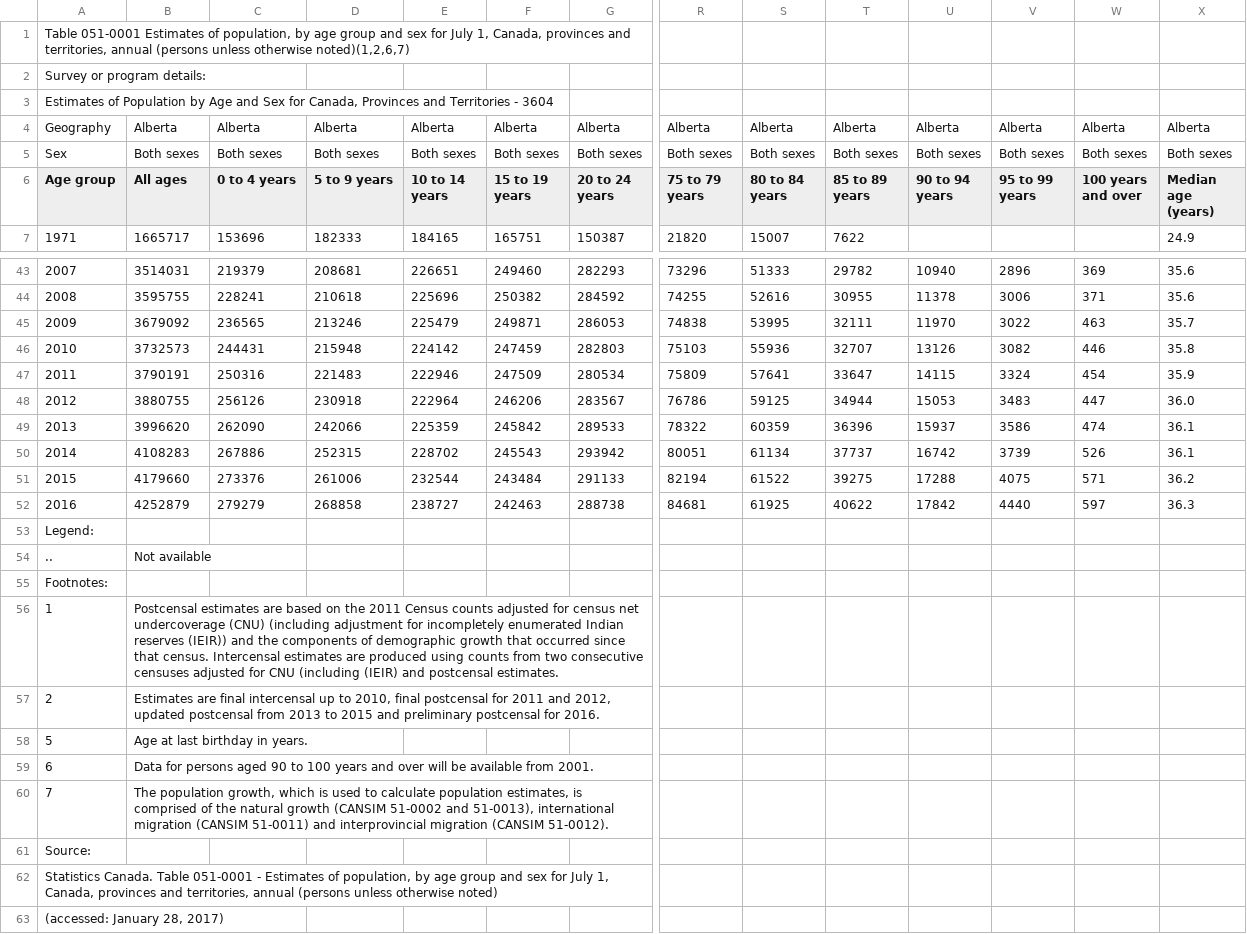
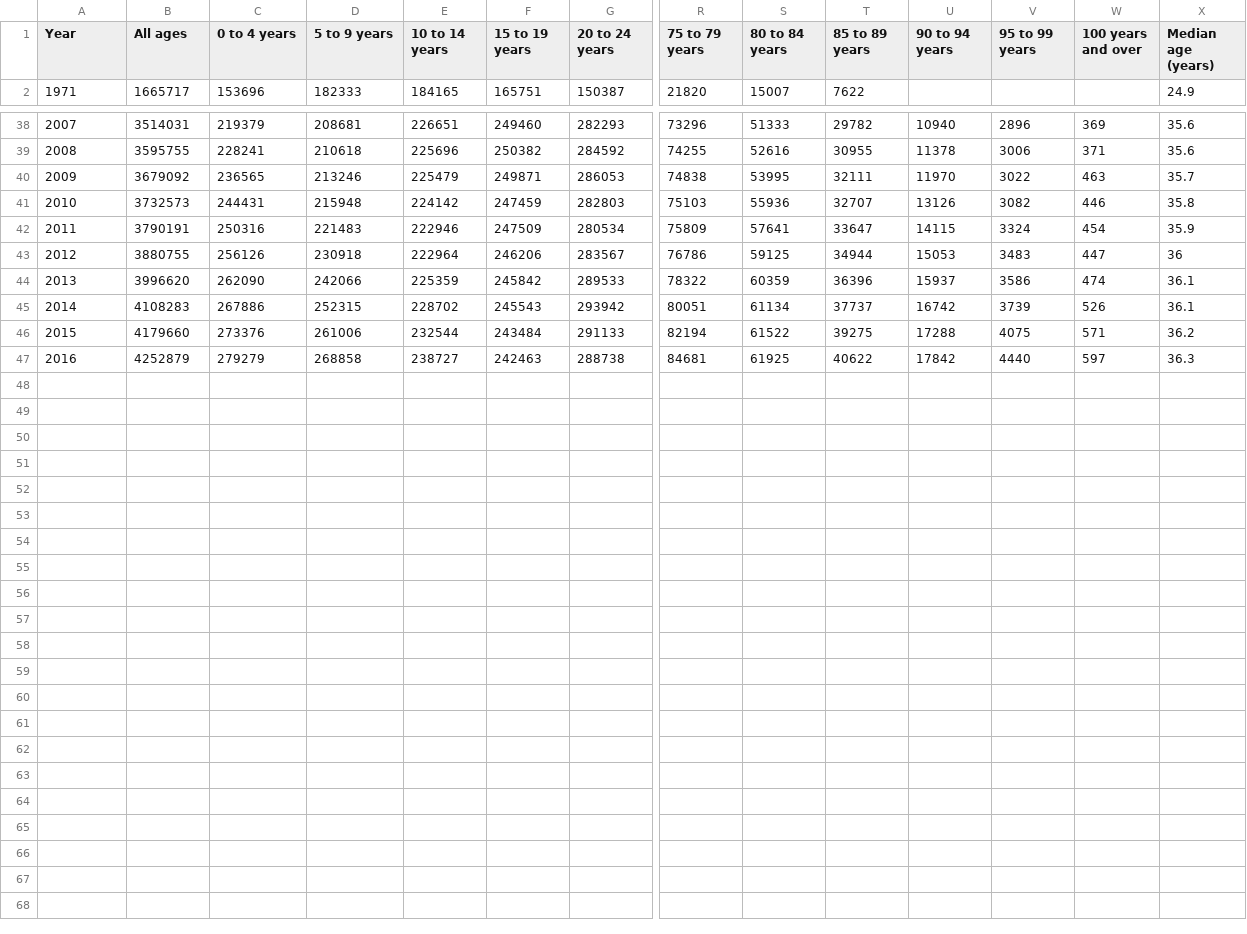
Before and after one commit to shouyang/AlbertaInfo-HackEd2017, a CSV file: Data/Population/Alberta Age Distribution.csv, drawn as a sheet; only a part is shown, gaps mark what is left out; removed rows and columns are numbered as before the commit, all else as after; rows hold the shown columns only; the diff covers the shown part only; the diff names each change by its address in the sheet, - before the commit and + after, or states it on an @@ line.

Commit message:
Data Cleaning, Finished Two Tabs

```diff
--- a/Data/Population/Alberta Age Distribution.csv
+++ b/Data/Population/Alberta Age Distribution.csv
-row 1: Table 051-0001 Estimates of population, by age group and sex for July 1, Canada, provinces and territories, annual (persons unless otherwise noted)(1,2,6,7)
-row 2: Survey or program details:
-row 3: Estimates of Population by Age and Sex for Canada, Provinces and Territories - 3604
-row 4: Geography | Alberta | Alberta | Alberta | Alberta | Alberta | Alberta | Alberta | Alberta | Alberta | Alberta | Alberta | Alberta | Alberta
-row 5: Sex | Both sexes | Both sexes | Both sexes | Both sexes | Both sexes | Both sexes | Both sexes | Both sexes | Both sexes | Both sexes | Both sexes | Both sexes | Both sexes
@@ column A (Year) renumbered in row 1 @@
-X43 (Median age (years)): 36.0
+X43 (Median age (years)): 36
-row 53: Legend:
-row 54: .. | Not available
-row 55: Footnotes:
-row 56: 1 | Postcensal estimates are based on the 2011 Census counts adjusted for census net undercoverage (CNU) (including adjustment for incompletely enumerated Indian reserves (IEIR)) and the components of demographic growth that occurred since that census. Intercensal estimates are produced using counts from two consecutive censuses adjusted for CNU (including (IEIR) and postcensal estimates.
-row 57: 2 | Estimates are final intercensal up to 2010, final postcensal for 2011 and 2012, updated postcensal from 2013 to 2015 and preliminary postcensal for 2016.
-row 58: 5 | Age at last birthday in years.
-row 59: 6 | Data for persons aged 90 to 100 years and over will be available from 2001.
-row 60: 7 | The population growth, which is used to calculate population estimates, is comprised of the natural growth (CANSIM 51-0002 and 51-0013), international migration (CANSIM 51-0011) and interprovincial migration (CANSIM 51-0012).
-row 61: Source:
-row 62: Statistics Canada. Table 051-0001 - Estimates of population, by age group and sex for July 1, Canada, provinces and territories, annual (persons unless otherwise noted)
-row 63: (accessed: January 28, 2017)
```
Also changed, not shown: 2 edited cells elsewhere in this file, Data/Economy/Raw/Alberta GDP Real.csv, Data/Population/Alberta Rural versus Urban.csv, 7 other files.
